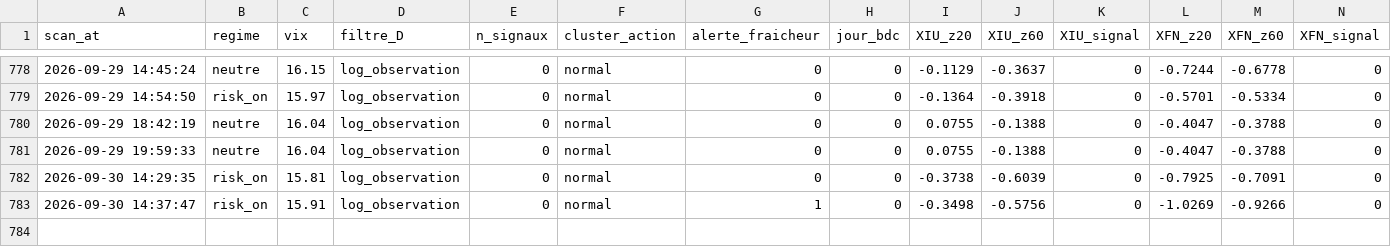
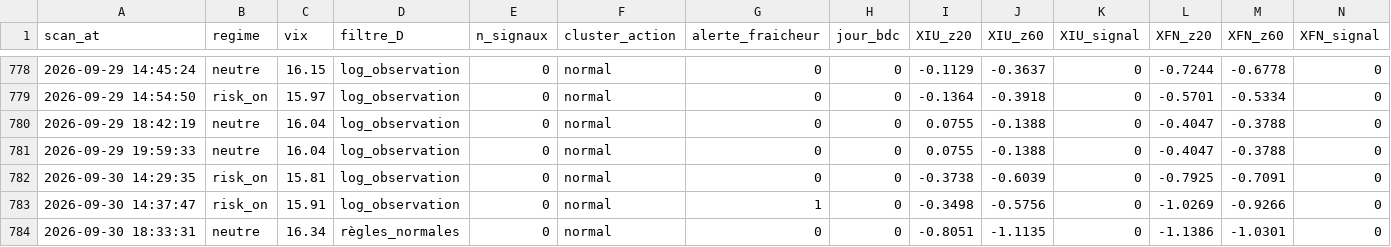
Before and after one commit to Syl77qc/tmx_automatic, a CSV file: historique_scans.csv, drawn as a sheet; only a part is shown, gaps mark what is left out; rows hold the shown columns only; the diff names each change by its address in the sheet, - before the commit and + after, or states it on an @@ line.

Commit message:
Scan + dashboard 2026-09-30 22:33 UTC

```diff
--- a/historique_scans.csv
+++ b/historique_scans.csv
+row 784: 2026-09-30 18:33:31 | neutre | 16.34 | règles_normales | 0 | normal | 0 | 0 | -0.8051 | -1.1135 | 0 | -1.1386 | -1.0301 | 0
```
Also changed, not shown: 4 other files.
